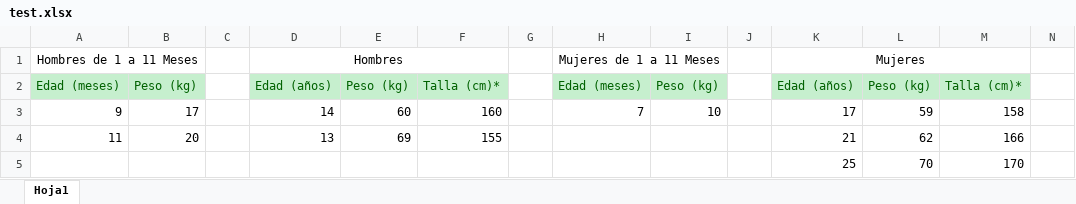
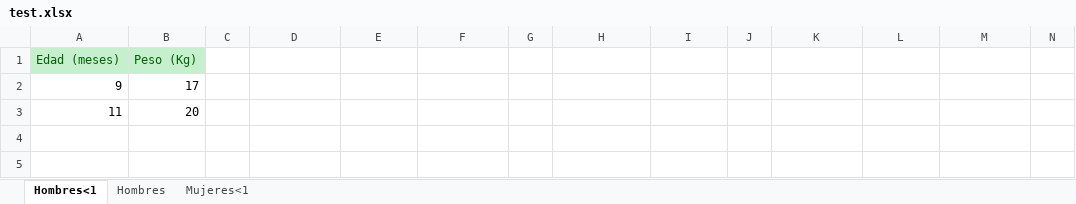
Before and after one commit to JulaD/rep_backend, an Excel workbook: src/Services/test.xlsx, sheet Hombres<1, drawn as a sheet; only a part is shown; values as stored, in another font and other column widths than the file's, no borders; removed rows and columns are numbered as before the commit, all else as after; rows hold the shown columns only; the diff names each change by its address in the sheet, - before the commit and + after, or states it on an @@ line.

```diff
--- a/src/Services/test.xlsx (sheet Hombres<1)
+++ b/src/Services/test.xlsx (sheet Hombres<1)
-sheet tab: Hoja1
+sheet tab: Hombres<1
+sheet tab: Hombres
+sheet tab: Mujeres<1
-row 1: Hombres de 1 a 11 Meses |  |  | Hombres |  |  |  | Mujeres de 1 a 11 Meses |  |  | Mujeres
-B1: Peso (kg)
+B1: Peso (Kg)
-D1: Edad (años)
+D1: (empty)
-D1:F1 fill: #C6EFCE
+D1:F1 fill: none
-E1: Peso (kg)
+E1: (empty)
-F1: Talla (cm)*
+F1: (empty)
-H1: Edad (meses)
+H1: (empty)
-H1:I1 fill: #C6EFCE
+H1:I1 fill: none
-I1: Peso (kg)
+I1: (empty)
-K1: Edad (años)
+K1: (empty)
-K1:M1 fill: #C6EFCE
+K1:M1 fill: none
-L1: Peso (kg)
+L1: (empty)
-M1: Talla (cm)*
+M1: (empty)
-D2: 14
+D2: (empty)
-E2: 60
+E2: (empty)
-F2: 160
+F2: (empty)
-H2: 7
+H2: (empty)
-I2: 10
+I2: (empty)
-K2: 17
+K2: (empty)
-L2: 59
+L2: (empty)
-M2: 158
+M2: (empty)
-D3: 13
+D3: (empty)
-E3: 69
+E3: (empty)
-F3: 155
+F3: (empty)
-K3: 21
+K3: (empty)
-L3: 62
+L3: (empty)
-M3: 166
+M3: (empty)
-row 5:  |  |  |  |  |  |  |  |  |  | 25 | 70 | 170
```
Also changed, not shown: 3 other files.
